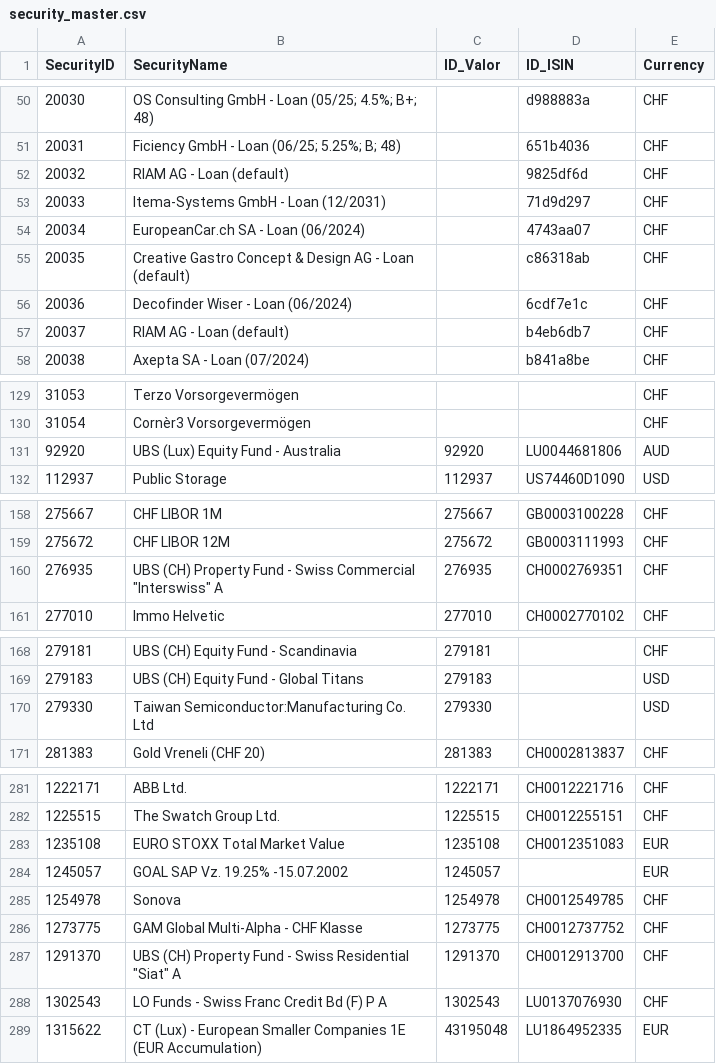
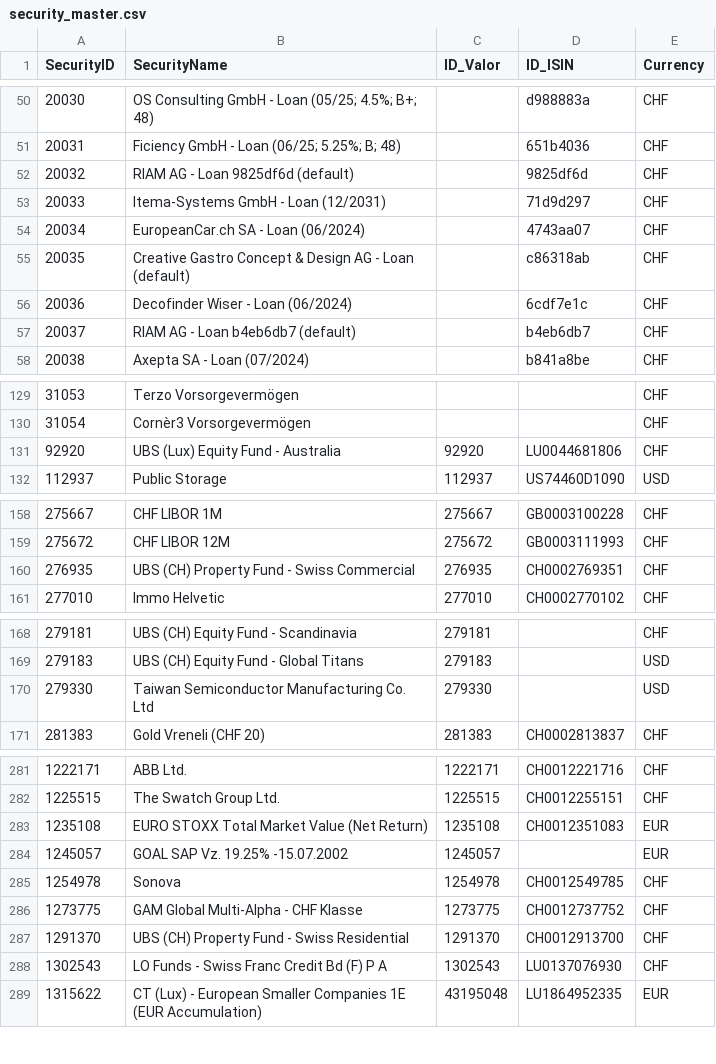
Before and after one commit to Munotstadt/codingpilot, a CSV file: Data/security_master.csv, drawn as a sheet; only a part is shown, gaps mark what is left out; the diff covers the shown part only.

```diff
--- a/Data/security_master.csv
+++ b/Data/security_master.csv
@@ -51,3 +51,3 @@ SecurityID,SecurityName,ID_Valor,ID_ISIN,Currency
 20031,Ficiency GmbH - Loan (06/25; 5.25%; B; 48),,651b4036,CHF
-20032,RIAM AG - Loan (default),,9825df6d,CHF
+20032,RIAM AG - Loan 9825df6d (default),,9825df6d,CHF
 20033,Itema-Systems GmbH - Loan (12/2031),,71d9d297,CHF
@@ -56,3 +56,3 @@ SecurityID,SecurityName,ID_Valor,ID_ISIN,Currency
 20036,Decofinder Wiser - Loan (06/2024),,6cdf7e1c,CHF
-20037,RIAM AG - Loan (default),,b4eb6db7,CHF
+20037,RIAM AG - Loan b4eb6db7 (default),,b4eb6db7,CHF
 20038,Axepta SA - Loan (07/2024),,b841a8be,CHF
@@ -130,3 +130,3 @@ SecurityID,SecurityName,ID_Valor,ID_ISIN,Currency
 31054,Cornèr3 Vorsorgevermögen,,,CHF
-92920,UBS (Lux) Equity Fund - Australia,92920,LU0044681806,AUD
+92920,UBS (Lux) Equity Fund - Australia,92920,LU0044681806,CHF
 112937,Public Storage,112937,US74460D1090,USD
@@ -159,3 +159,3 @@ SecurityID,SecurityName,ID_Valor,ID_ISIN,Currency
 275672,CHF LIBOR 12M,275672,GB0003111993,CHF
-276935,"UBS (CH) Property Fund - Swiss Commercial ""Interswiss"" A",276935,CH0002769351,CHF
+276935,UBS (CH) Property Fund - Swiss Commercial ,276935,CH0002769351,CHF
 277010,Immo Helvetic,277010,CH0002770102,CHF
@@ -169,3 +169,3 @@ SecurityID,SecurityName,ID_Valor,ID_ISIN,Currency
 279183,UBS (CH) Equity Fund - Global Titans,279183,,USD
-279330,Taiwan Semiconductor:Manufacturing Co. Ltd,279330,,USD
+279330,Taiwan Semiconductor Manufacturing Co. Ltd,279330,,USD
 281383,Gold Vreneli (CHF 20),281383,CH0002813837,CHF
@@ -282,3 +282,3 @@ SecurityID,SecurityName,ID_Valor,ID_ISIN,Currency
 1225515,The Swatch Group Ltd.,1225515,CH0012255151,CHF
-1235108,EURO STOXX Total Market Value,1235108,CH0012351083,EUR
+1235108,EURO STOXX Total Market Value (Net Return),1235108,CH0012351083,EUR
 1245057,GOAL SAP Vz. 19.25% -15.07.2002,1245057,,EUR
@@ -286,3 +286,3 @@ SecurityID,SecurityName,ID_Valor,ID_ISIN,Currency
 1273775,GAM Global Multi-Alpha - CHF Klasse,1273775,CH0012737752,CHF
-1291370,"UBS (CH) Property Fund - Swiss Residential ""Siat"" A",1291370,CH0012913700,CHF
+1291370,UBS (CH) Property Fund - Swiss Residential ,1291370,CH0012913700,CHF
 1302543,LO Funds - Swiss Franc Credit Bd (F) P A,1302543,LU0137076930,CHF
```
Also changed, not shown: 4 edited cells elsewhere in this file.
